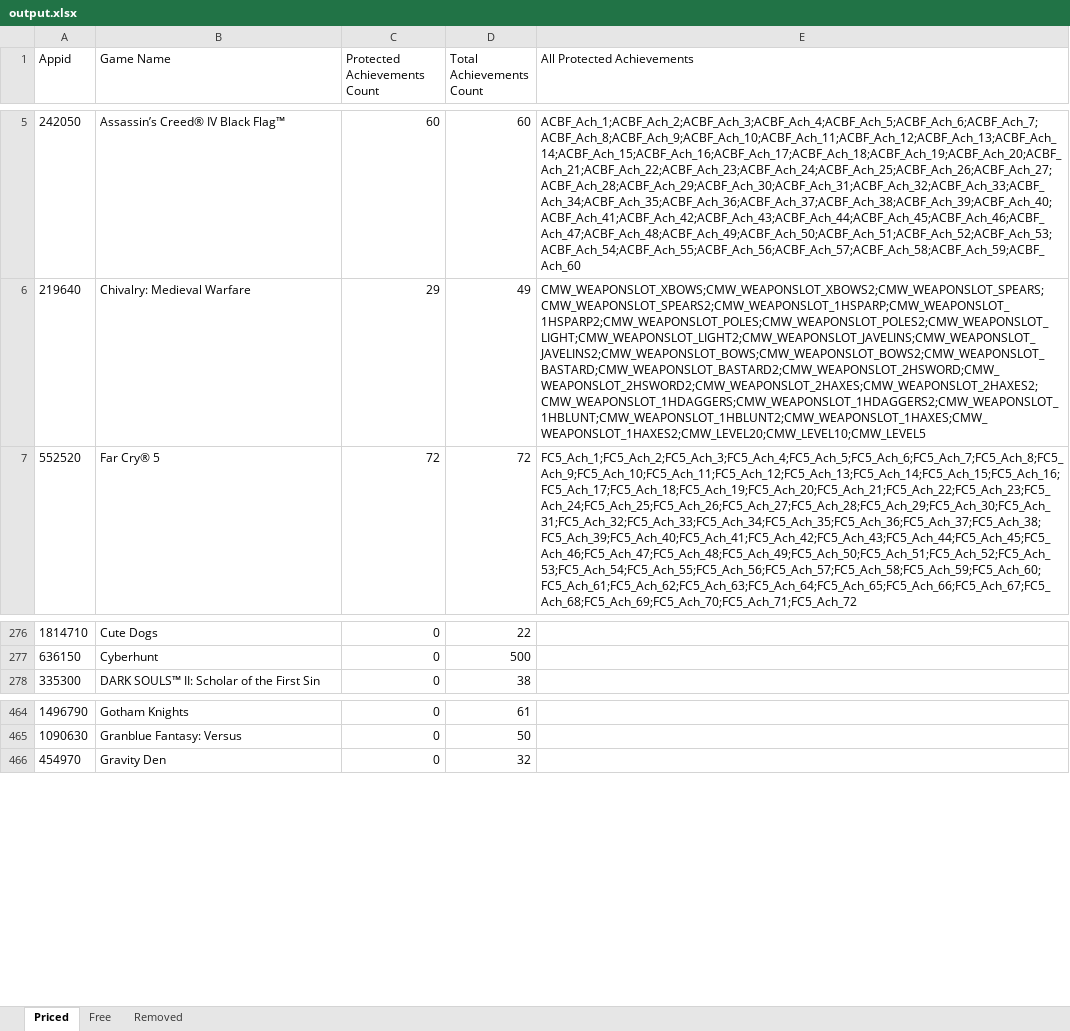
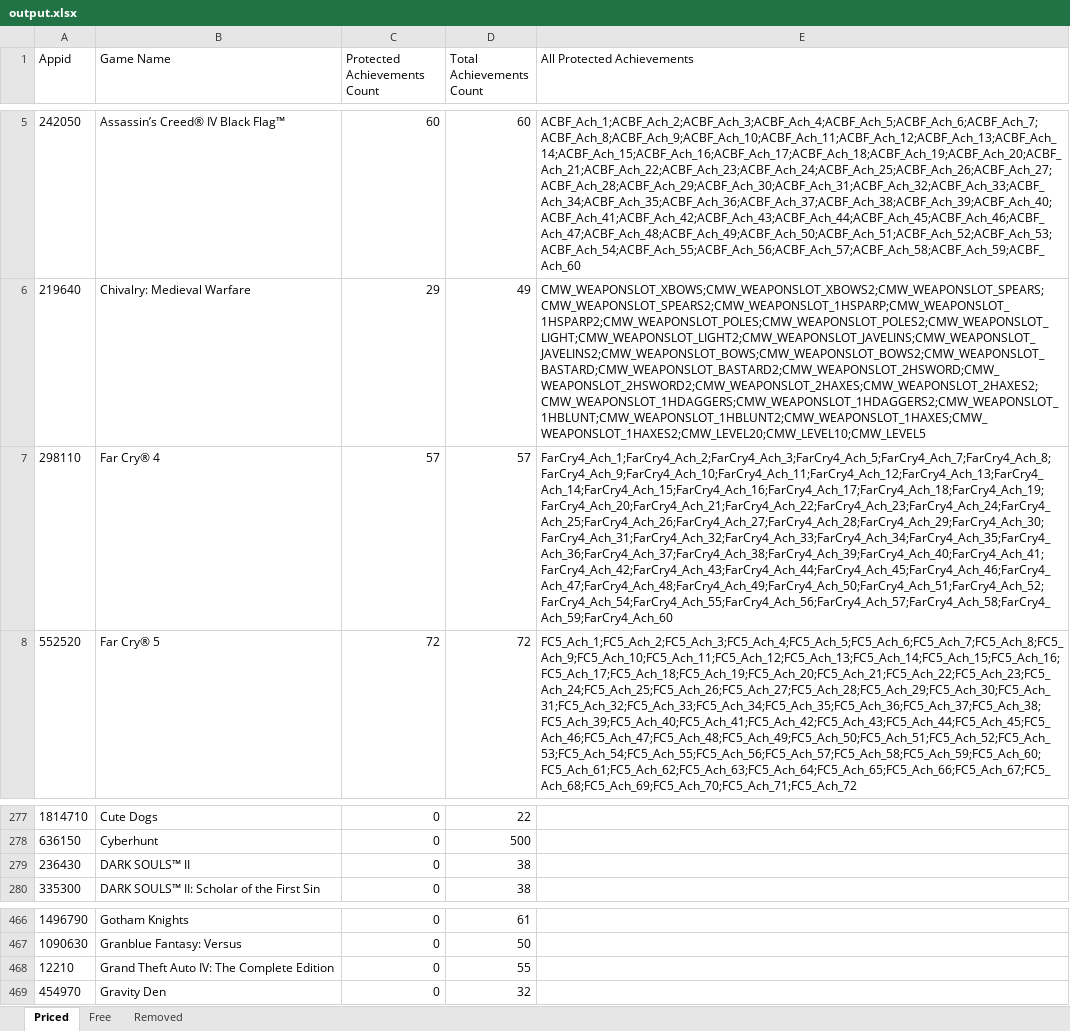
Before and after one commit to rejedai/protected_steam_achievements_info, an Excel workbook: output.xlsx, sheet Priced, drawn as a sheet; only a part is shown, gaps mark what is left out; values as stored, in another font and other column widths than the file's, no borders; the diff names each change by its address in the sheet, - before the commit and + after, or states it on an @@ line.

Commit message:
Update

```diff
--- a/output.xlsx (sheet Priced)
+++ b/output.xlsx (sheet Priced)
+row 7: 298110 | Far Cry® 4 | 57 | 57 | FarCry4_Ach_1;FarCry4_Ach_2;FarCry4_Ach_3;FarCry4_Ach_5;FarCry4_Ach_7;FarCry4_Ach_8;FarCry4_Ach_9;FarCry4_Ach_10;FarCry4_Ach_11;FarCry4_Ach_12;FarCry4_Ach_13;FarCry4_Ach_14;FarCry4_Ach_15;FarCry4_Ach_16;FarCry4_Ach_17;FarCry4_Ach_18;FarCry4_Ach_19;FarCry4_Ach_20;FarCry4_Ach_21;FarCry4_Ach_22;FarCry4_Ach_23;FarCry4_Ach_24;FarCry4_Ach_25;FarCry4_Ach_26;FarCry4_Ach_27;FarCry4_Ach_28;FarCry4_Ach_29;FarCry4_Ach_30;FarCry4_Ach_31;FarCry4_Ach_32;FarCry4_Ach_33;FarCry4_Ach_34;FarCry4_Ach_35;FarCry4_Ach_36;FarCry4_Ach_37;FarCry4_Ach_38;FarCry4_Ach_39;FarCry4_Ach_40;FarCry4_Ach_41;FarCry4_Ach_42;FarCry4_Ach_43;FarCry4_Ach_44;FarCry4_Ach_45;FarCry4_Ach_46;FarCry4_Ach_47;FarCry4_Ach_48;FarCry4_Ach_49;FarCry4_Ach_50;FarCry4_Ach_51;FarCry4_Ach_52;FarCry4_Ach_54;FarCry4_Ach_55;FarCry4_Ach_56;FarCry4_Ach_57;FarCry4_Ach_58;FarCry4_Ach_59;FarCry4_Ach_60
+row 279: 236430 | DARK SOULS™ II | 0 | 38
+row 468: 12210 | Grand Theft Auto IV: The Complete Edition | 0 | 55
```
Also changed, not shown: sheet Removed.
